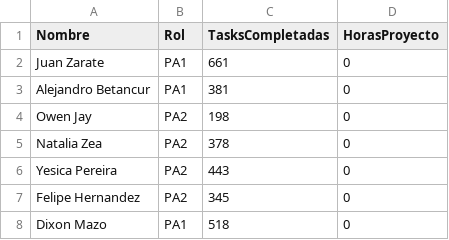
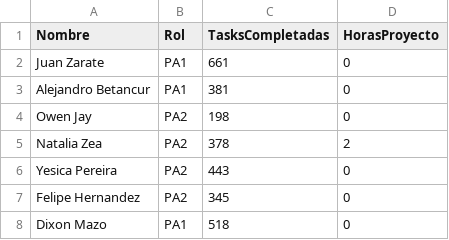
Before and after one commit to JOwenJay/rocket-team-leaderboard, a CSV file: datos.csv, drawn as a sheet.

Commit message:
Modify 'HorasProyecto' for Natalia Zea
Updated 'HorasProyecto' for Natalia Zea from 0 to 2.

```diff
--- a/datos.csv
+++ b/datos.csv
@@ -4,3 +4,3 @@ Alejandro Betancur,PA1,381,0
 Owen Jay,PA2,198,0
-Natalia Zea,PA2,378,0
+Natalia Zea,PA2,378,2
 Yesica Pereira,PA2,443,0
```
